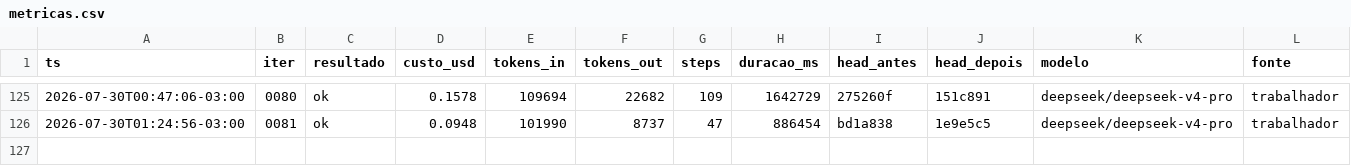
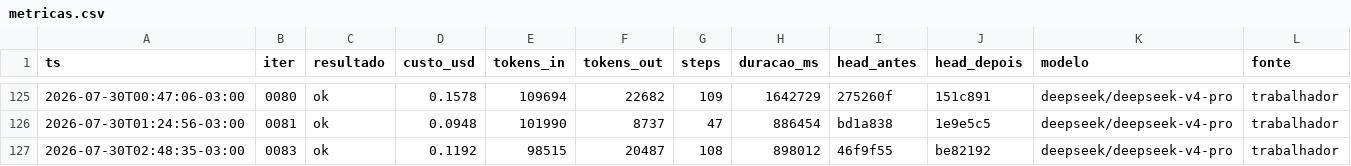
Before and after one commit to Deivison-Costaa/psx-rs, a CSV file: docs/metricas.csv, drawn as a sheet; only a part is shown, gaps mark what is left out.

Commit message:
docs(metricas): incorpora linhas pendentes - auto-remediacao do loop

```diff
--- a/docs/metricas.csv
+++ b/docs/metricas.csv
@@ -126 +126,2 @@ ts,iter,resultado,custo_usd,tokens_in,tokens_out,steps,duracao_ms,head_antes,hea
 2026-07-30T01:24:56-03:00,0081,ok,0.0948,101990,8737,47,886454,bd1a838,1e9e5c5,deepseek/deepseek-v4-pro,trabalhador
+2026-07-30T02:48:35-03:00,0083,ok,0.1192,98515,20487,108,898012,46f9f55,be82192,deepseek/deepseek-v4-pro,trabalhador
```
